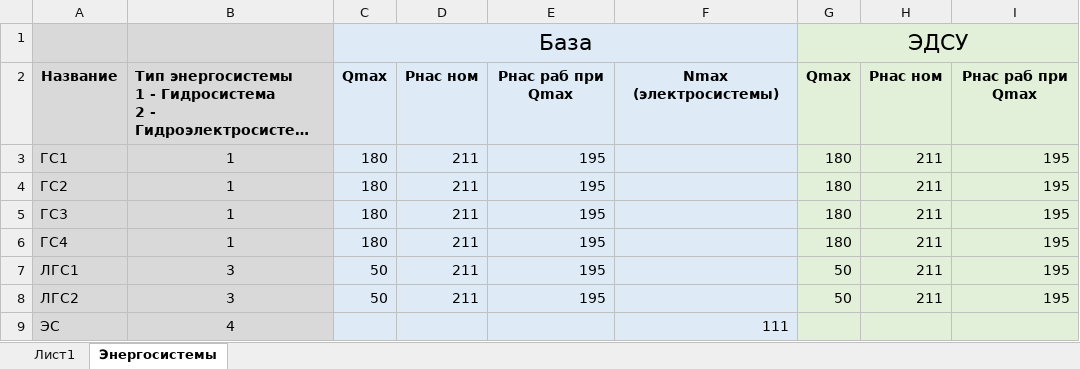
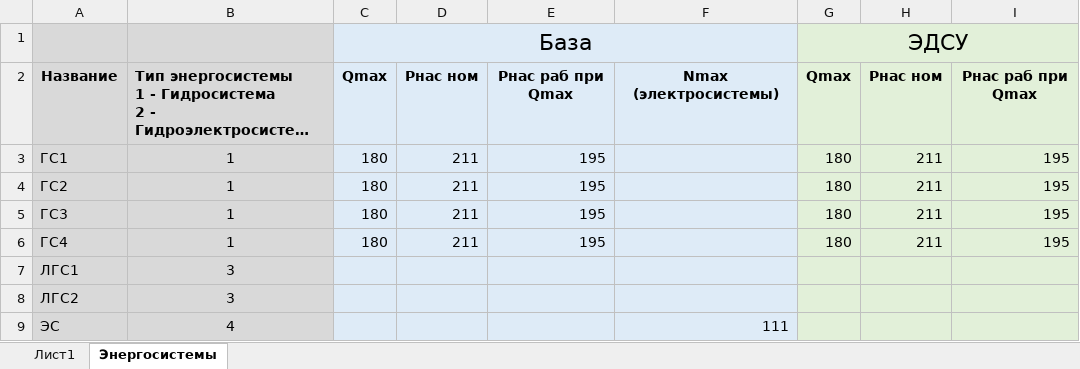
Before and after one commit to NikkittaP/powercalc, an Excel workbook: import/201807_import_new.xlsx, sheet Энергосистемы, drawn as a sheet; only a part is shown; long unchanged cells end in …; values as stored, in another font and other column widths than the file's, no borders; conditional formats not drawn; the diff names each change by its address in the sheet, - before the commit and + after, or states it on an @@ line.

Commit message:
no message

```diff
--- a/import/201807_import_new.xlsx (sheet Энергосистемы)
+++ b/import/201807_import_new.xlsx (sheet Энергосистемы)
-C7:C8: 50
+C7:C8: (empty)
-D7:D8: 211
+D7:D8: (empty)
-E7:E8: 195
+E7:E8: (empty)
-G7:G8: 50
+G7:G8: (empty)
-H7:H8: 211
+H7:H8: (empty)
-I7:I8: 195
+I7:I8: (empty)
```
